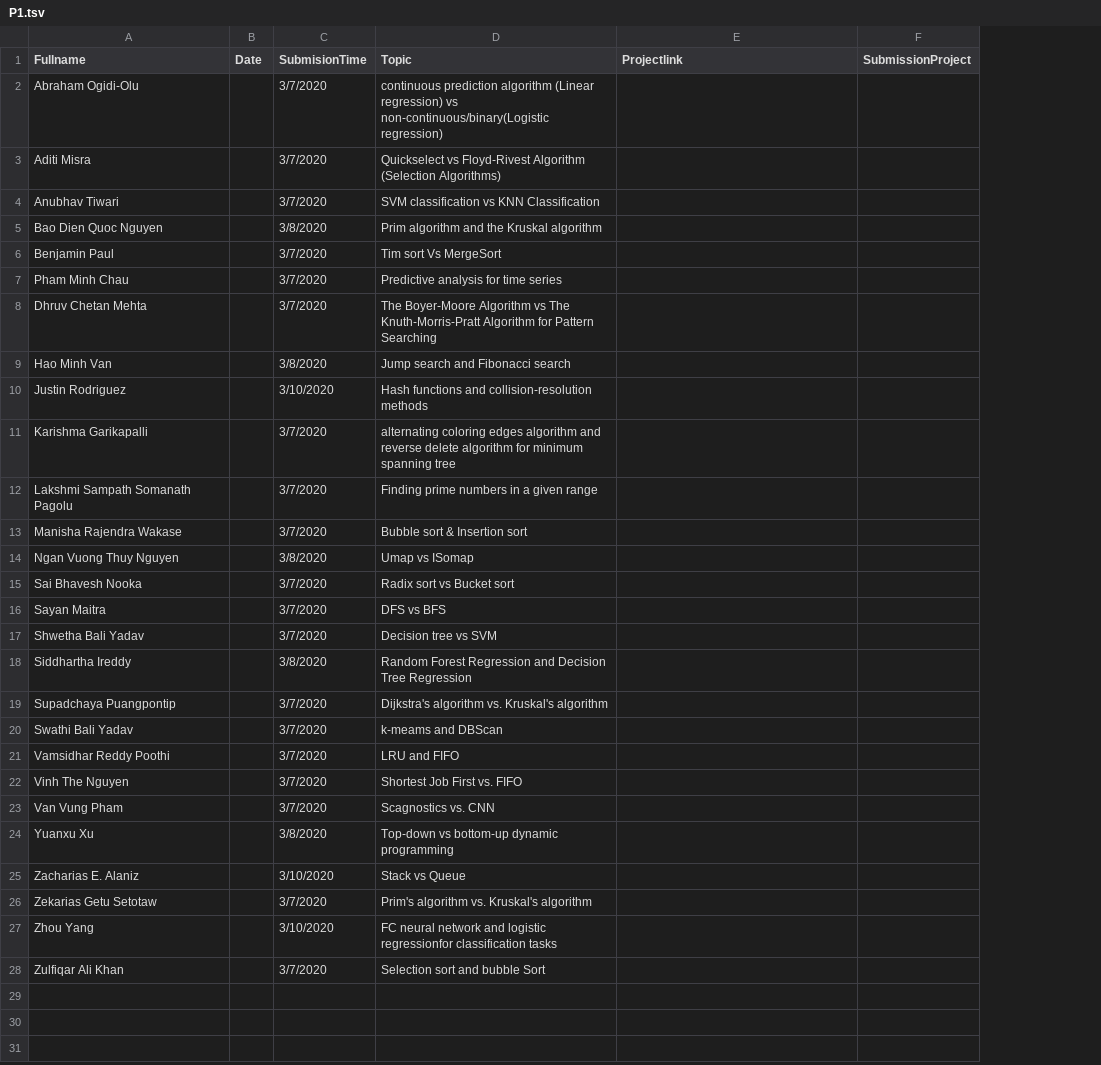
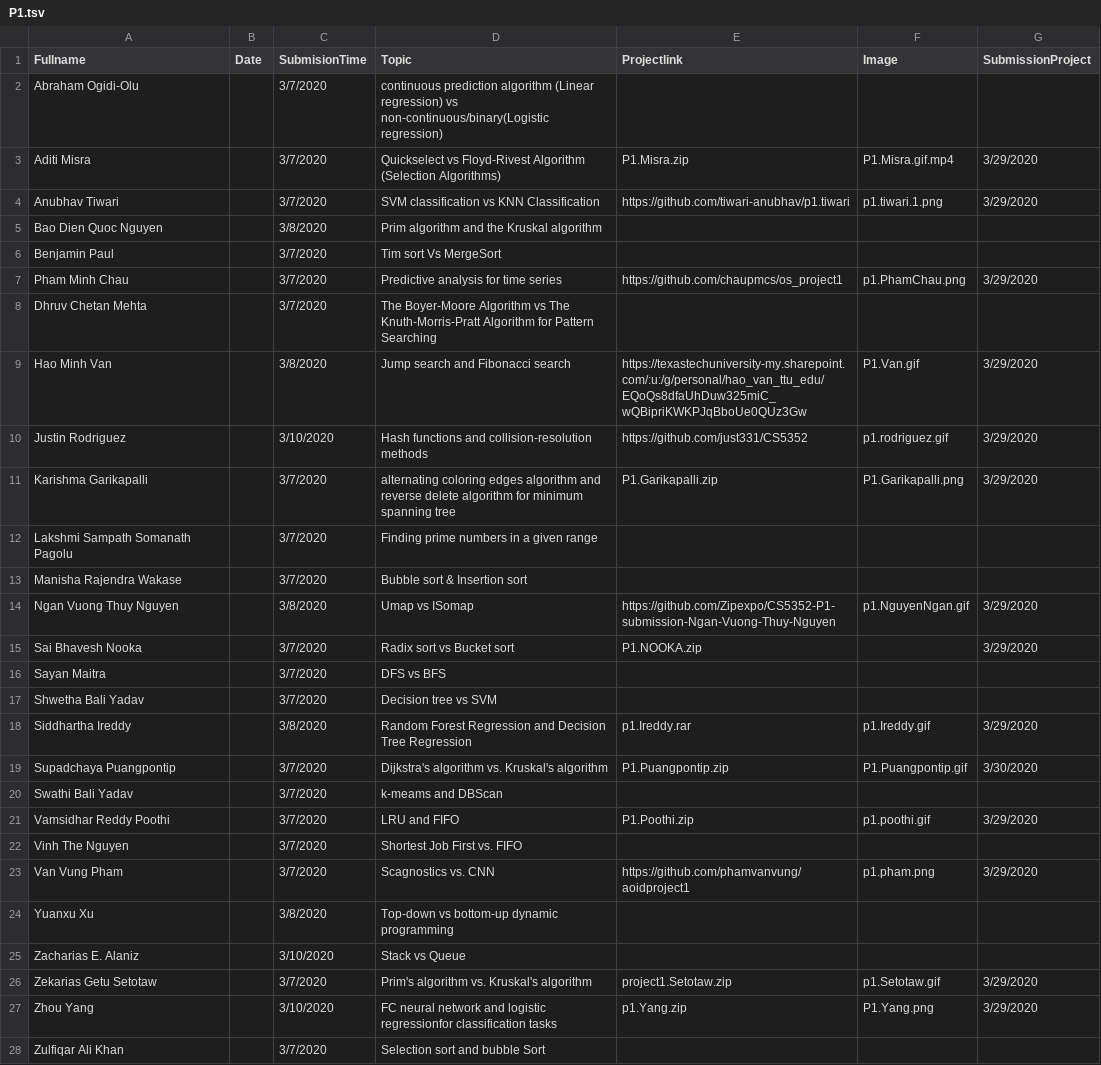
Before and after one commit to iDataVisualizationLab/CS5352, a TSV file: data/P1.tsv, drawn as a sheet; addresses are those after the commit; the diff names each change by its address in the sheet, - before the commit and + after, or states it on an @@ line.

```diff
--- a/data/P1.tsv
+++ b/data/P1.tsv
+column F (Image), rows 3-27: P1.Misra.gif.mp4 | p1.tiwari.1.png |  |  | p1.PhamChau.png |  | P1.Van.gif | p1.rodriguez.gif | P1.Garikapalli.png |  |  | p1.NguyenNgan.gif |  |  |  | p1.Ireddy.gif | P1.Puangpontip.gif |  | p1.poothi.gif |  | p1.pham.png |  |  | p1.Setotaw.gif | P1.Yang.png
-E3 (Projectlink): (empty)
+E3 (Projectlink): P1.Misra.zip
-G3:G4 (SubmissionProject): (empty)
+G3:G4 (SubmissionProject): 3/29/2020
-E4 (Projectlink): (empty)
+E4 (Projectlink): https://github.com/tiwari-anubhav/p1.tiwari
-E7 (Projectlink): (empty)
+E7 (Projectlink): https://github.com/chaupmcs/os_project1
-G7 (SubmissionProject): (empty)
+G7 (SubmissionProject): 3/29/2020
-E9 (Projectlink): (empty)
+E9 (Projectlink): https://texastechuniversity-my.sharepoint.com/:u:/g/personal/hao_van_ttu_edu/EQoQs8dfaUhDuw325miC_wQBipriKWKPJqBboUe0QUz3Gw
-G9:G11 (SubmissionProject): (empty)
+G9:G11 (SubmissionProject): 3/29/2020
-E10 (Projectlink): (empty)
+E10 (Projectlink): https://github.com/just331/CS5352
-E11 (Projectlink): (empty)
+E11 (Projectlink): P1.Garikapalli.zip
-E14 (Projectlink): (empty)
+E14 (Projectlink): https://github.com/Zipexpo/CS5352-P1-submission-Ngan-Vuong-Thuy-Nguyen
-G14:G15 (SubmissionProject): (empty)
+G14:G15 (SubmissionProject): 3/29/2020
-E15 (Projectlink): (empty)
+E15 (Projectlink): P1.NOOKA.zip
-E18 (Projectlink): (empty)
+E18 (Projectlink): p1.Ireddy.rar
-G18 (SubmissionProject): (empty)
+G18 (SubmissionProject): 3/29/2020
-E19 (Projectlink): (empty)
+E19 (Projectlink): P1.Puangpontip.zip
-G19 (SubmissionProject): (empty)
+G19 (SubmissionProject): 3/30/2020
-E21 (Projectlink): (empty)
+E21 (Projectlink): P1.Poothi.zip
-G21 (SubmissionProject): (empty)
+G21 (SubmissionProject): 3/29/2020
-E23 (Projectlink): (empty)
+E23 (Projectlink): https://github.com/phamvanvung/aoidproject1
-G23 (SubmissionProject): (empty)
+G23 (SubmissionProject): 3/29/2020
-E26 (Projectlink): (empty)
+E26 (Projectlink): project1.Setotaw.zip
-G26:G27 (SubmissionProject): (empty)
+G26:G27 (SubmissionProject): 3/29/2020
-E27 (Projectlink): (empty)
+E27 (Projectlink): p1.Yang.zip
```
Also changed, not shown: 28 other files.
